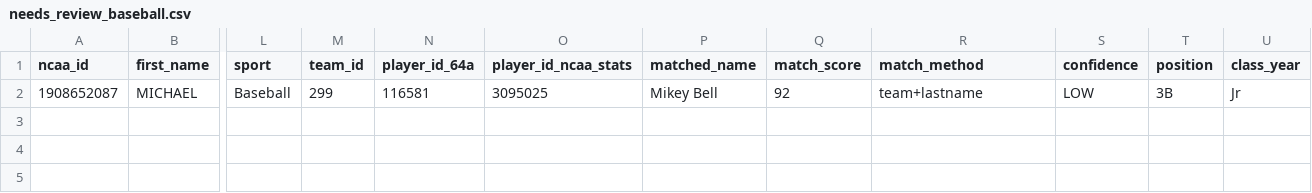
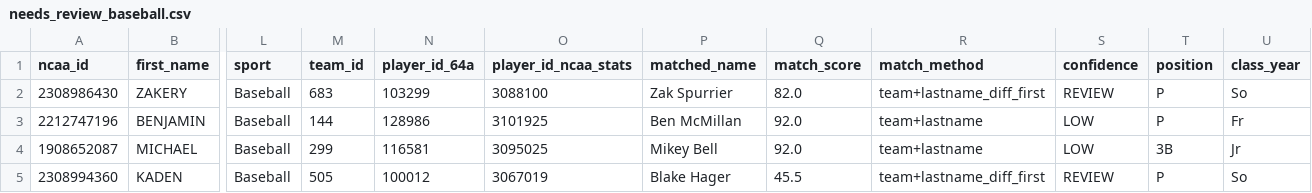
Before and after one commit to JasonR64A/chart-builder, a CSV file: data/portal/needs_review_baseball.csv, drawn as a sheet; only a part is shown, gaps mark what is left out; addresses are those after the commit; rows hold the shown columns only; the diff names each change by its address in the sheet, - before the commit and + after, or states it on an @@ line.

```diff
--- a/data/portal/needs_review_baseball.csv
+++ b/data/portal/needs_review_baseball.csv
+row 2: 2308986430 | ZAKERY | Baseball | 683 | 103299 | 3088100 | Zak Spurrier | 82.0 | team+lastname_diff_first | REVIEW | P | So
+row 3: 2212747196 | BENJAMIN | Baseball | 144 | 128986 | 3101925 | Ben McMillan | 92.0 | team+lastname | LOW | P | Fr
-Q4 (match_score): 92
+Q4 (match_score): 92.0
+row 5: 2308994360 | KADEN | Baseball | 505 | 100012 | 3067019 | Blake Hager | 45.5 | team+lastname_diff_first | REVIEW | P | So
```
Also changed, not shown: data/portal/baseball_matched.csv, data/portal/softball_matched.csv, 6 other files.
